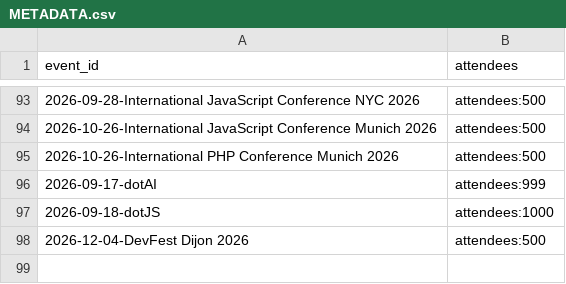
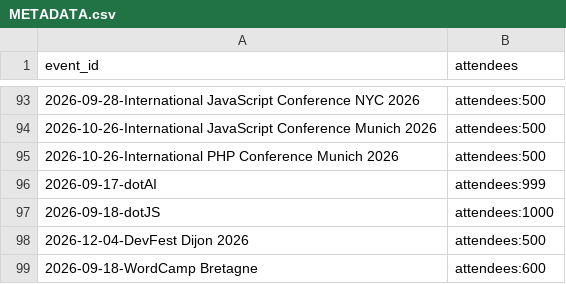
Before and after one commit to scraly/developers-conferences-agenda, a CSV file: METADATA.csv, drawn as a sheet; only a part is shown, gaps mark what is left out.

```diff
--- a/METADATA.csv
+++ b/METADATA.csv
@@ -98 +98,2 @@ event_id,attendees
 2026-12-04-DevFest Dijon 2026,attendees:500
+2026-09-18-WordCamp Bretagne,attendees:600
```
Also changed, not shown: TAGS.csv, 2 other files.
